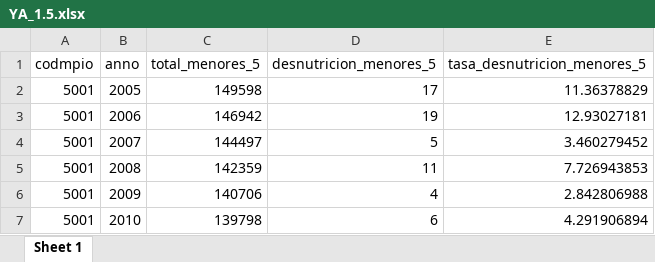
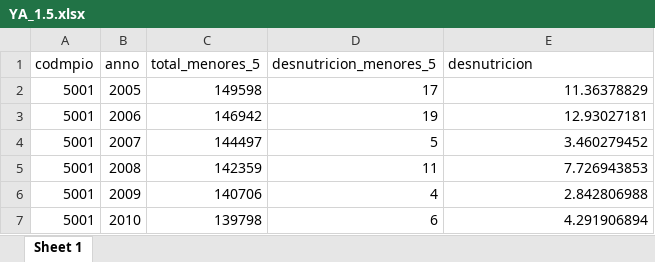
Before and after one commit to enflujo/imagina-ninezya, an Excel workbook: aplicaciones/www/estaticos/datos/descarga/YA_1.5.xlsx, sheet Sheet 1, drawn as a sheet; only a part is shown; values as stored, in another font and other column widths than the file's, no borders; the diff names each change by its address in the sheet, - before the commit and + after, or states it on an @@ line.

```diff
--- a/aplicaciones/www/estaticos/datos/descarga/YA_1.5.xlsx (sheet Sheet 1)
+++ b/aplicaciones/www/estaticos/datos/descarga/YA_1.5.xlsx (sheet Sheet 1)
-E1: tasa_desnutricion_menores_5
+E1: desnutricion
```
Also changed, not shown: aplicaciones/www/estaticos/datos/descarga/YA_1.1.xlsx, aplicaciones/www/estaticos/datos/descarga/YA_1.2.xlsx, 5 other files.
